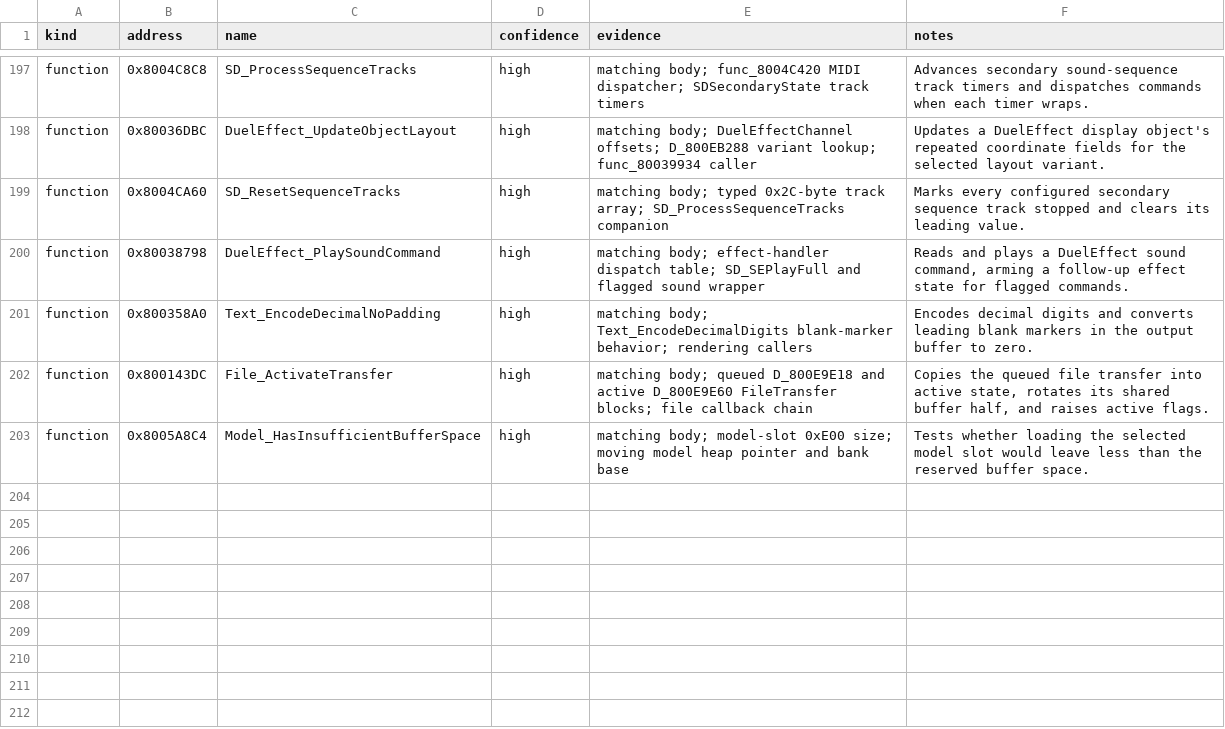
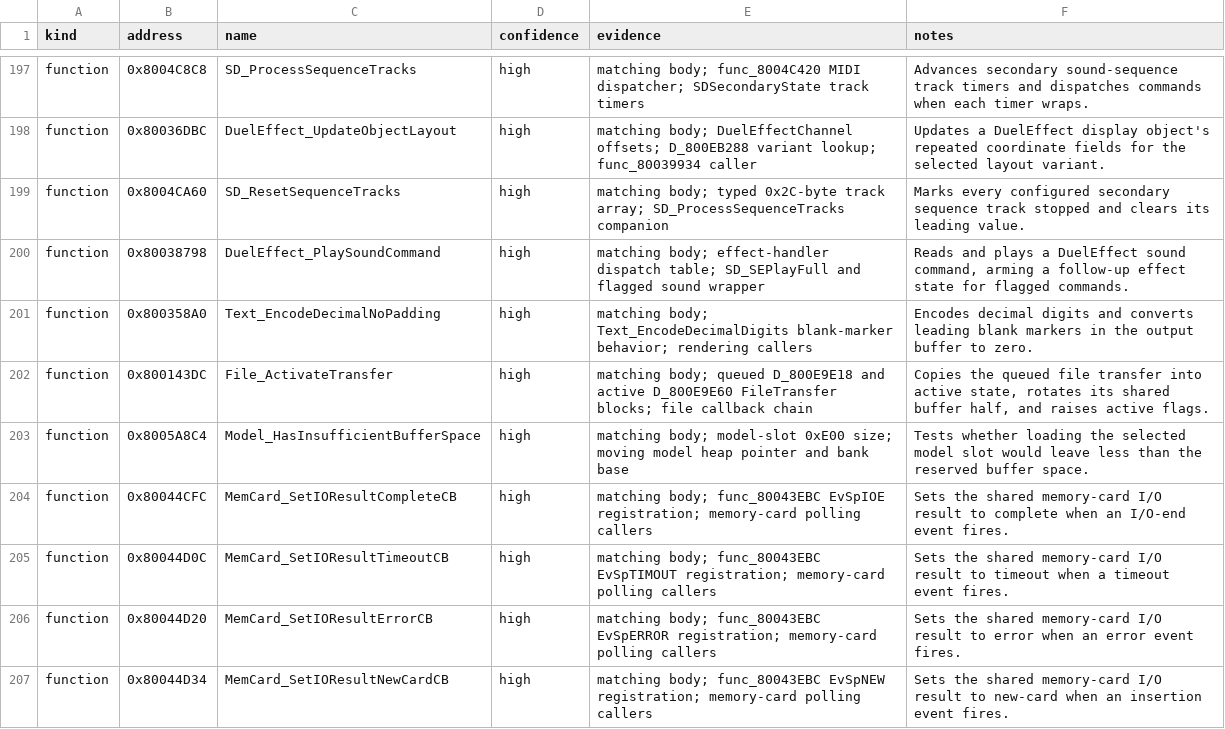
Before and after one commit to MaChInEgUn3/memories-decomp, a CSV file: notes/semantic-symbol-map.csv, drawn as a sheet; only a part is shown, gaps mark what is left out.

Commit message:
symbols: name memory-card I/O callbacks (#13)
Names the four memory-card event callbacks registered by func_80043EBC from
their Psy-Q event specs, and records them in the semantic symbol map.

  EvSpIOE    0x0004 -> MemCard_SetIOResultCompleteCB (0x80044CFC, writes 0)
  EvSpTIMOUT 0x0100 -> MemCard_SetIOResultTimeoutCB  (0x80044D0C, writes 1)
  EvSpERROR  0x8000 -> MemCard_SetIOResultErrorCB    (0x80044D20, writes 2)
  EvSpNEW    0x2000 -> MemCard_SetIOResultNewCardCB  (0x80044D34, writes 3)

Verified against both the SwCARD (0xF4000001) and HwCARD (0xF0000011)
registration passes. Rename only; the executable is unchanged and CI
reproduced SHA-256
84a54ed74f3d0edd6d81380839f7e4ef5bfb21ecea18be9a062bd6bfa5a45c88.

Part of #3.

```diff
--- a/notes/semantic-symbol-map.csv
+++ b/notes/semantic-symbol-map.csv
@@ -203 +203,5 @@ function,0x800143DC,File_ActivateTransfer,high,"matching body; queued D_800E9E18
 function,0x8005A8C4,Model_HasInsufficientBufferSpace,high,"matching body; model-slot 0xE00 size; moving model heap pointer and bank base","Tests whether loading the selected model slot would leave less than the reserved buffer space."
+function,0x80044CFC,MemCard_SetIOResultCompleteCB,high,"matching body; func_80043EBC EvSpIOE registration; memory-card polling callers","Sets the shared memory-card I/O result to complete when an I/O-end event fires."
+function,0x80044D0C,MemCard_SetIOResultTimeoutCB,high,"matching body; func_80043EBC EvSpTIMOUT registration; memory-card polling callers","Sets the shared memory-card I/O result to timeout when a timeout event fires."
+function,0x80044D20,MemCard_SetIOResultErrorCB,high,"matching body; func_80043EBC EvSpERROR registration; memory-card polling callers","Sets the shared memory-card I/O result to error when an error event fires."
+function,0x80044D34,MemCard_SetIOResultNewCardCB,high,"matching body; func_80043EBC EvSpNEW registration; memory-card polling callers","Sets the shared memory-card I/O result to new-card when an insertion event fires."
```
Also changed, not shown: config/slus_01411/functions.csv, 7 other files.
